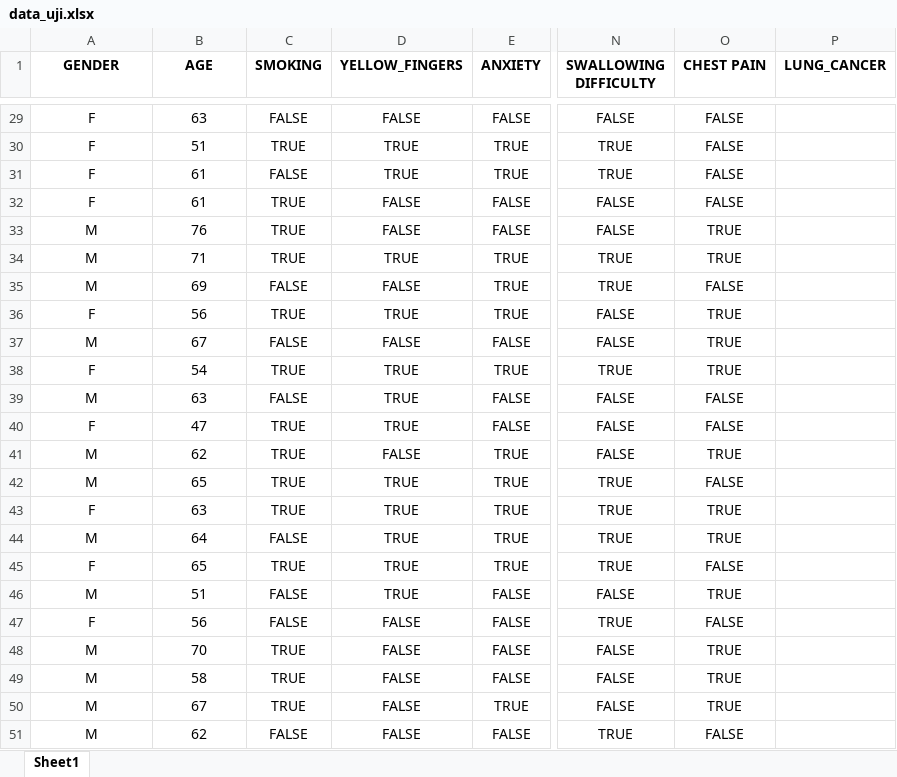
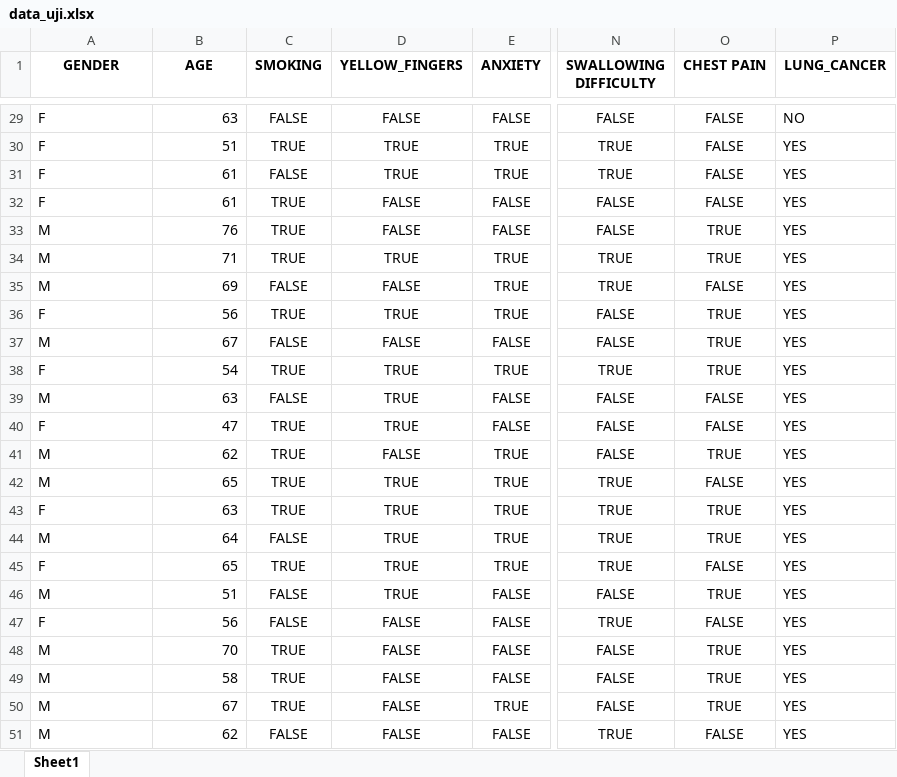
Before and after one commit to Rinitial/LearningAI, an Excel workbook: data_uji.xlsx, sheet Sheet1, drawn as a sheet; only a part is shown, gaps mark what is left out; values as stored, in another font and other column widths than the file's, no borders; the diff covers the shown part only; the diff names each change by its address in the sheet, - before the commit and + after, or states it on an @@ line.

```diff
--- a/data_uji.xlsx (sheet Sheet1)
+++ b/data_uji.xlsx (sheet Sheet1)
-A29:A51 alignment: center
+A29:A51 alignment: left
-B29:B51 alignment: center
+B29:B51 alignment: right
-P29 (LUNG_CANCER): (empty)
+P29 (LUNG_CANCER): NO
-P30:P51 (LUNG_CANCER): (empty)
+P30:P51 (LUNG_CANCER): YES
```
Also changed, not shown: 27 edited cells and cell formats elsewhere in this sheet, 3 other files.
